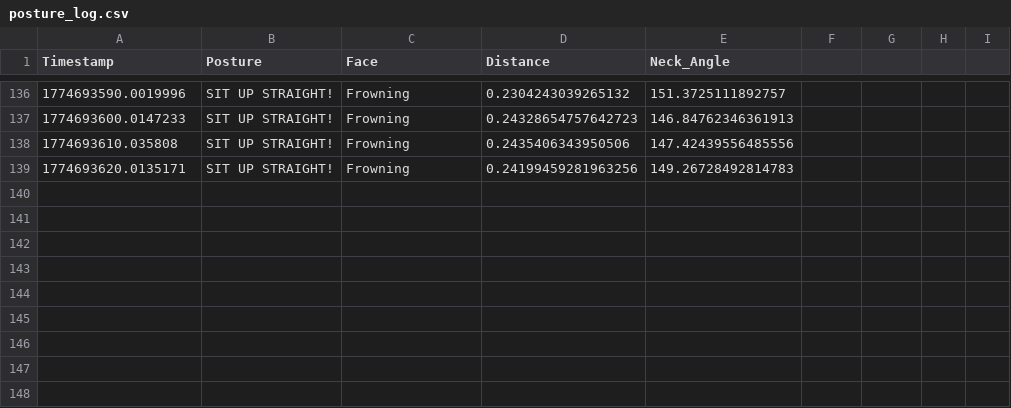
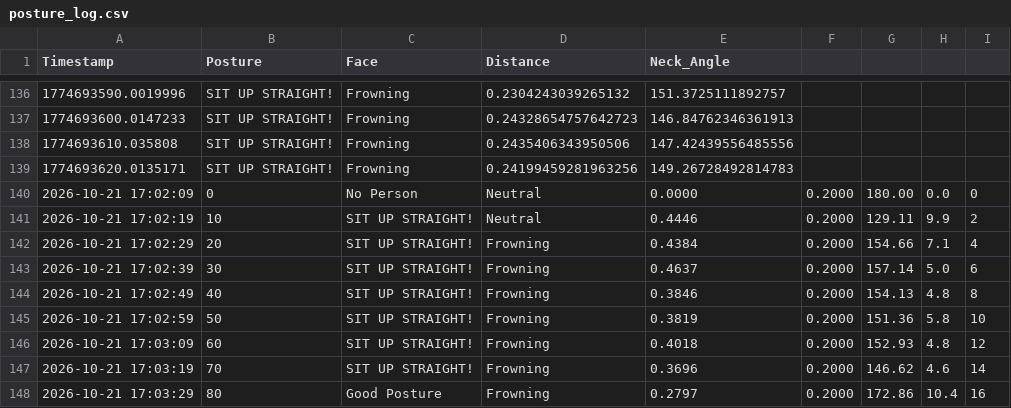
Before and after one commit to OjusGupta/-AI-Posture-Coach-, a CSV file: posture_log.csv, drawn as a sheet; only a part is shown, gaps mark what is left out.

Commit message:
chore: record live verification session metrics

```diff
--- a/posture_log.csv
+++ b/posture_log.csv
@@ -139 +139,10 @@ Timestamp,Posture,Face,Distance,Neck_Angle
 1774693620.0135171,SIT UP STRAIGHT!,Frowning,0.24199459281963256,149.26728492814783
+2026-10-21 17:02:09,0,No Person,Neutral,0.0000,0.2000,180.00,0.0,0
+2026-10-21 17:02:19,10,SIT UP STRAIGHT!,Neutral,0.4446,0.2000,129.11,9.9,2
+2026-10-21 17:02:29,20,SIT UP STRAIGHT!,Frowning,0.4384,0.2000,154.66,7.1,4
+2026-10-21 17:02:39,30,SIT UP STRAIGHT!,Frowning,0.4637,0.2000,157.14,5.0,6
+2026-10-21 17:02:49,40,SIT UP STRAIGHT!,Frowning,0.3846,0.2000,154.13,4.8,8
+2026-10-21 17:02:59,50,SIT UP STRAIGHT!,Frowning,0.3819,0.2000,151.36,5.8,10
+2026-10-21 17:03:09,60,SIT UP STRAIGHT!,Frowning,0.4018,0.2000,152.93,4.8,12
+2026-10-21 17:03:19,70,SIT UP STRAIGHT!,Frowning,0.3696,0.2000,146.62,4.6,14
+2026-10-21 17:03:29,80,Good Posture,Frowning,0.2797,0.2000,172.86,10.4,16
```
